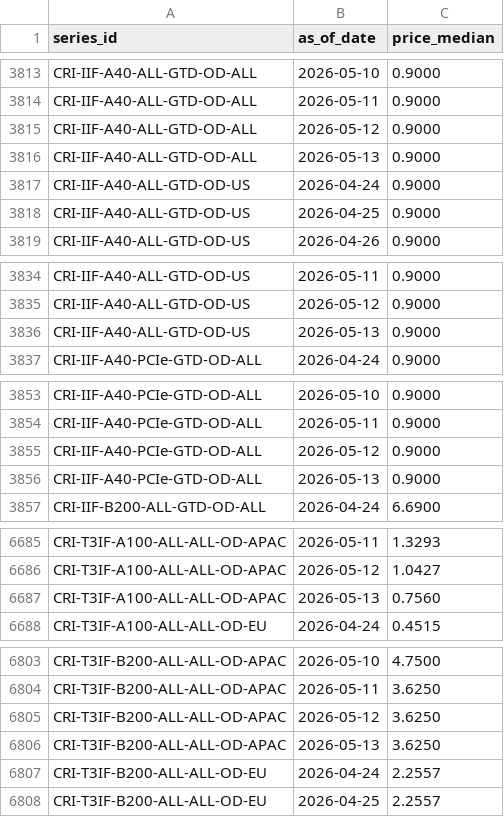
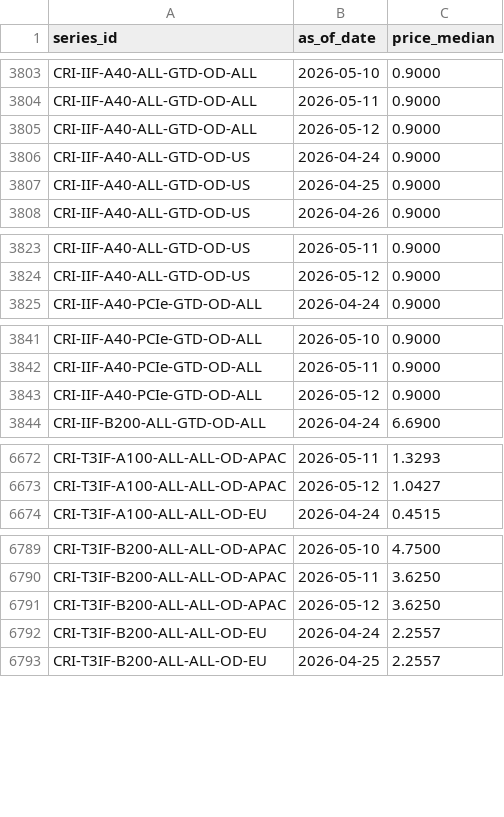
Before and after one commit to ccir-index/ccir-site, a CSV file: src/data/indices_history.csv, drawn as a sheet; only a part is shown, gaps mark what is left out; the diff covers the shown part only.

```diff
--- a/src/data/indices_history.csv
+++ b/src/data/indices_history.csv
@@ -3815,3 +3805,2 @@ CRI-IIF-A40-ALL-GTD-OD-ALL,2026-05-11,0.9000
 CRI-IIF-A40-ALL-GTD-OD-ALL,2026-05-12,0.9000
-CRI-IIF-A40-ALL-GTD-OD-ALL,2026-05-13,0.9000
 CRI-IIF-A40-ALL-GTD-OD-US,2026-04-24,0.9000
@@ -3835,3 +3824,2 @@ CRI-IIF-A40-ALL-GTD-OD-US,2026-05-11,0.9000
 CRI-IIF-A40-ALL-GTD-OD-US,2026-05-12,0.9000
-CRI-IIF-A40-ALL-GTD-OD-US,2026-05-13,0.9000
 CRI-IIF-A40-PCIe-GTD-OD-ALL,2026-04-24,0.9000
@@ -3855,3 +3843,2 @@ CRI-IIF-A40-PCIe-GTD-OD-ALL,2026-05-11,0.9000
 CRI-IIF-A40-PCIe-GTD-OD-ALL,2026-05-12,0.9000
-CRI-IIF-A40-PCIe-GTD-OD-ALL,2026-05-13,0.9000
 CRI-IIF-B200-ALL-GTD-OD-ALL,2026-04-24,6.6900
@@ -6686,3 +6673,2 @@ CRI-T3IF-A100-ALL-ALL-OD-APAC,2026-05-11,1.3293
 CRI-T3IF-A100-ALL-ALL-OD-APAC,2026-05-12,1.0427
-CRI-T3IF-A100-ALL-ALL-OD-APAC,2026-05-13,0.7560
 CRI-T3IF-A100-ALL-ALL-OD-EU,2026-04-24,0.4515
@@ -6805,3 +6791,2 @@ CRI-T3IF-B200-ALL-ALL-OD-APAC,2026-05-11,3.6250
 CRI-T3IF-B200-ALL-ALL-OD-APAC,2026-05-12,3.6250
-CRI-T3IF-B200-ALL-ALL-OD-APAC,2026-05-13,3.6250
 CRI-T3IF-B200-ALL-ALL-OD-EU,2026-04-24,2.2557
```
Also changed, not shown: 13 removed rows and 79 edited cells elsewhere in this file, src/data/rates_shadow.csv, 11 other files.
